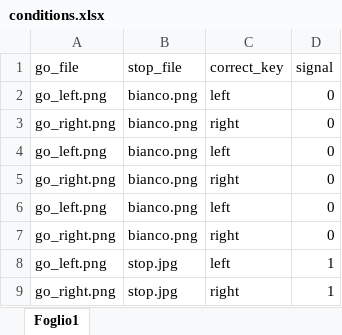
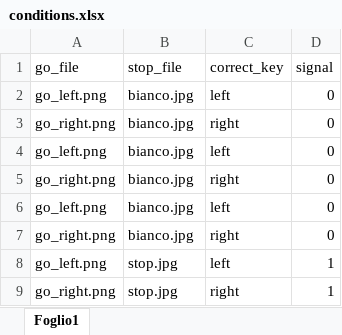
Before and after one commit to Merluin/Psychopy_SST_template, an Excel workbook: PsychoPy3 SST Task 2/conditions.xlsx, sheet Foglio1, drawn as a sheet; values as stored, in another font and other column widths than the file's, no borders; the diff names each change by its address in the sheet, - before the commit and + after, or states it on an @@ line.

```diff
--- a/PsychoPy3 SST Task 2/conditions.xlsx (sheet Foglio1)
+++ b/PsychoPy3 SST Task 2/conditions.xlsx (sheet Foglio1)
-B2:B7 (stop_file): bianco.png
+B2:B7 (stop_file): bianco.jpg
```
Also changed, not shown: 8 other files.
